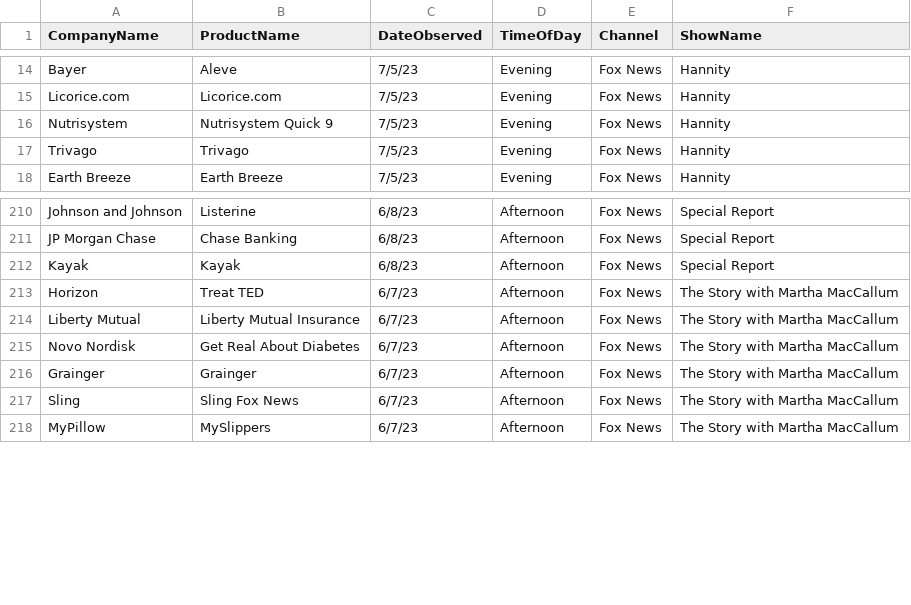
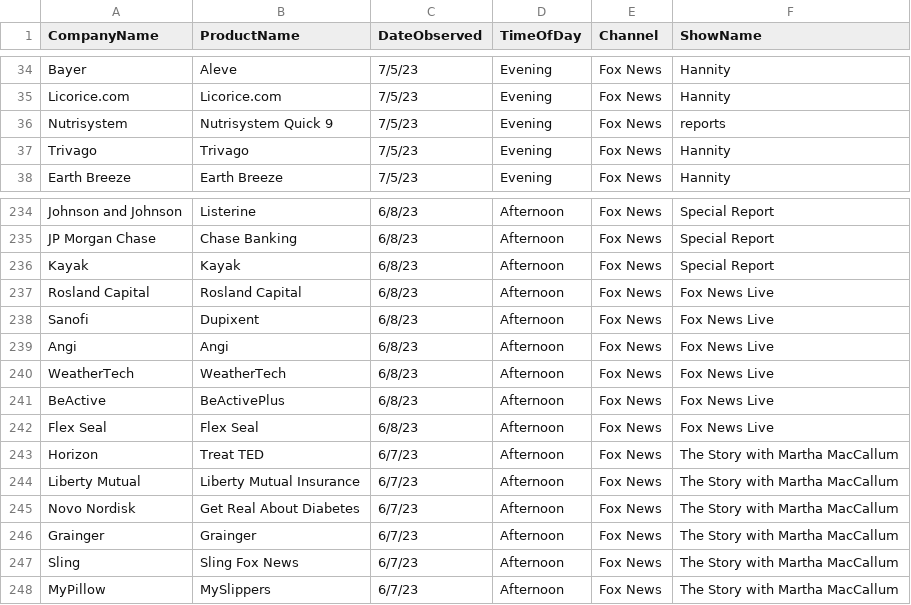
Before and after one commit to whoadvertiseson/whoadvertiseson, a CSV file: FoxNews/FoxNewsChannel_ObservedAdvertisements.csv, drawn as a sheet; only a part is shown, gaps mark what is left out; the diff covers the shown part only.

```diff
--- a/FoxNews/FoxNewsChannel_ObservedAdvertisements.csv
+++ b/FoxNews/FoxNewsChannel_ObservedAdvertisements.csv
@@ -15,3 +35,3 @@ Bayer,Aleve,7/5/23,Evening,Fox News,Hannity
 Licorice.com,Licorice.com,7/5/23,Evening,Fox News,Hannity
-Nutrisystem,Nutrisystem Quick 9,7/5/23,Evening,Fox News,Hannity
+Nutrisystem,Nutrisystem Quick 9,7/5/23,Evening,Fox News,reports
 Trivago,Trivago,7/5/23,Evening,Fox News,Hannity
@@ -212,2 +236,8 @@ JP Morgan Chase,Chase Banking,6/8/23,Afternoon,Fox News,Special Report
 Kayak,Kayak,6/8/23,Afternoon,Fox News,Special Report
+Rosland Capital,Rosland Capital,6/8/23,Afternoon,Fox News,Fox News Live
+Sanofi,Dupixent,6/8/23,Afternoon,Fox News,Fox News Live
+Angi,Angi,6/8/23,Afternoon,Fox News,Fox News Live
+WeatherTech,WeatherTech,6/8/23,Afternoon,Fox News,Fox News Live
+BeActive,BeActivePlus,6/8/23,Afternoon,Fox News,Fox News Live
+Flex Seal,Flex Seal,6/8/23,Afternoon,Fox News,Fox News Live
 Horizon,Treat TED,6/7/23,Afternoon,Fox News,The Story with Martha MacCallum
```
Also changed, not shown: 24 added rows elsewhere in this file, FoxNews/FoxNewsChannel_RecentTopAdvertisers.csv, 1 other file.
